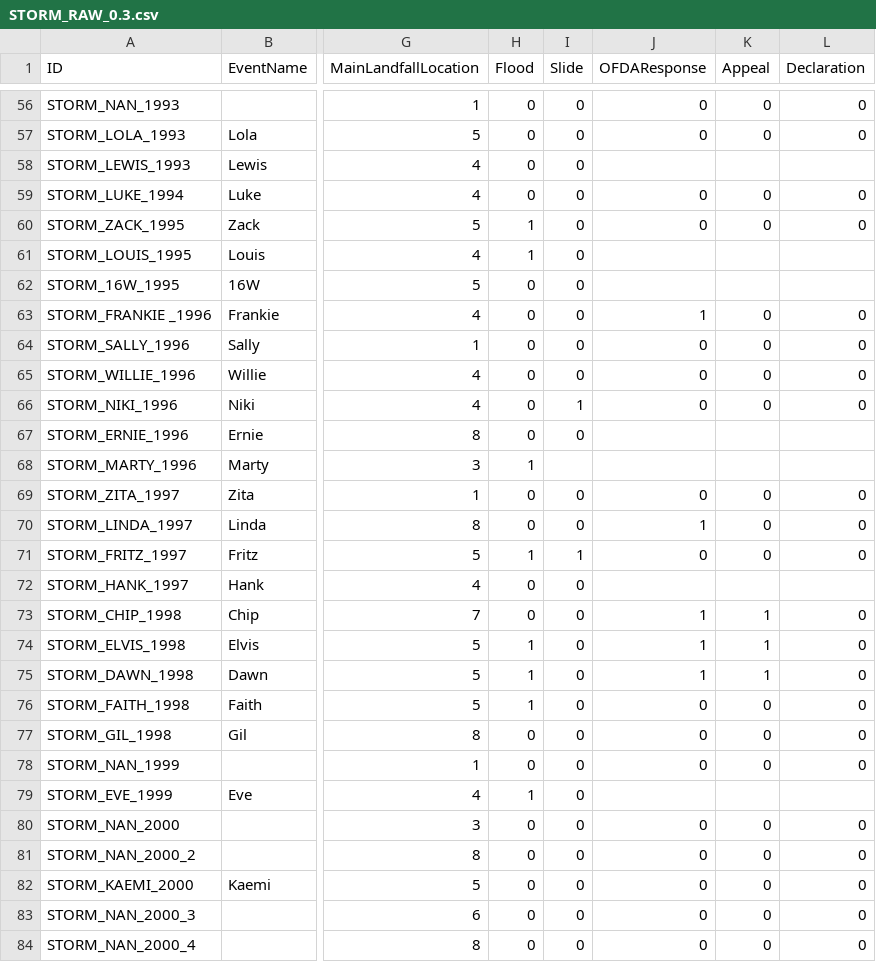
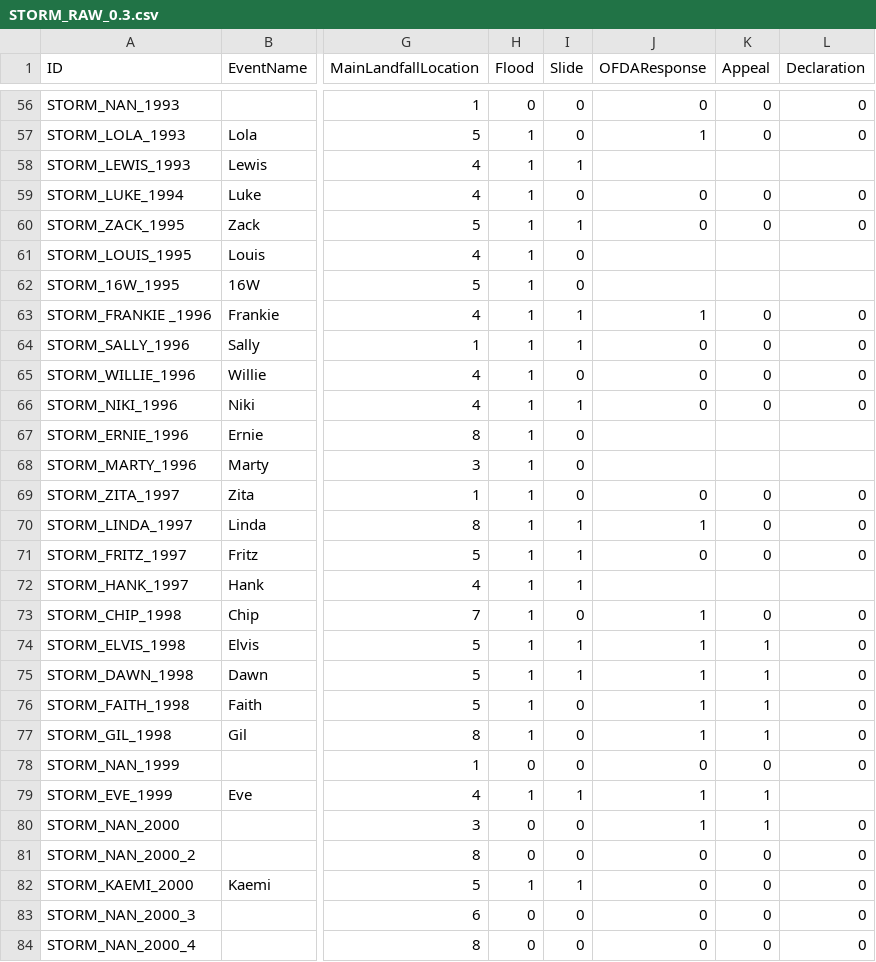
Before and after one commit to KanjiroReal/Vietnam-Storm-Damage-analysis, a CSV file: data/STORM_RAW_0.3.csv, drawn as a sheet; only a part is shown, gaps mark what is left out; the diff covers the shown part only; the diff names each change by its address in the sheet, - before the commit and + after, or states it on an @@ line.

Commit message:
FIX:0.3 - update slide and flood

```diff
--- a/data/STORM_RAW_0.3.csv
+++ b/data/STORM_RAW_0.3.csv
-H57:H59 (Flood): 0
+H57:H59 (Flood): 1
-J57 (OFDAResponse): 0
+J57 (OFDAResponse): 1
-I58 (Slide): 0
+I58 (Slide): 1
-I60 (Slide): 0
+I60 (Slide): 1
-H62:H67 (Flood): 0
+H62:H67 (Flood): 1
-I63:I64 (Slide): 0
+I63:I64 (Slide): 1
-I68 (Slide): (empty)
+I68 (Slide): 0
-H69:H70 (Flood): 0
+H69:H70 (Flood): 1
-I70 (Slide): 0
+I70 (Slide): 1
-H72:H73 (Flood): 0
+H72:H73 (Flood): 1
-I72 (Slide): 0
+I72 (Slide): 1
-K73 (Appeal): 1
+K73 (Appeal): 0
-I74:I75 (Slide): 0
+I74:I75 (Slide): 1
-J76:J77 (OFDAResponse): 0
+J76:J77 (OFDAResponse): 1
-K76:K77 (Appeal): 0
+K76:K77 (Appeal): 1
-H77 (Flood): 0
+H77 (Flood): 1
-I79 (Slide): 0
+I79 (Slide): 1
-J79 (OFDAResponse): (empty)
+J79 (OFDAResponse): 1
-K79 (Appeal): (empty)
+K79 (Appeal): 1
-J80 (OFDAResponse): 0
+J80 (OFDAResponse): 1
-K80 (Appeal): 0
+K80 (Appeal): 1
-H82 (Flood): 0
+H82 (Flood): 1
-I82 (Slide): 0
+I82 (Slide): 1
```
Also changed, not shown: 139 edited cells elsewhere in this file.
